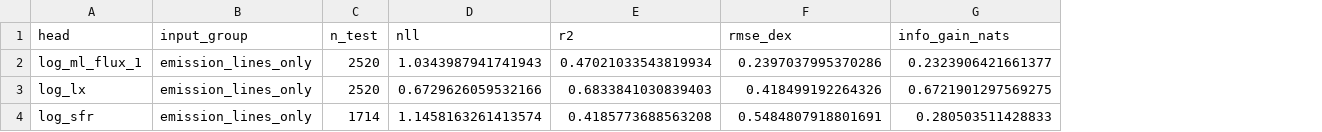
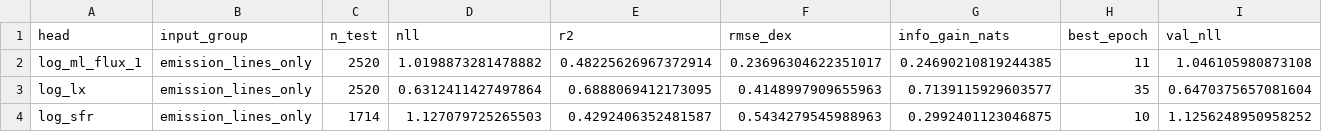
Before and after one commit to RoccoDiTella/erosita-desi-aion-flow, a CSV file: results/baseline_lines_only_clean.csv, drawn as a sheet; the diff names each change by its address in the sheet, - before the commit and + after, or states it on an @@ line.

```diff
--- a/results/baseline_lines_only_clean.csv
+++ b/results/baseline_lines_only_clean.csv
+column H (best_epoch), rows 2-4: 11 | 35 | 10
+column I (val_nll), rows 2-4: 1.046105980873108 | 0.6470375657081604 | 1.1256248950958252
-D2 (nll): 1.0343987941741943
+D2 (nll): 1.0198873281478882
-E2 (r2): 0.47021033543819934
+E2 (r2): 0.48225626967372914
-F2 (rmse_dex): 0.2397037995370286
+F2 (rmse_dex): 0.23696304622351017
-G2 (info_gain_nats): 0.2323906421661377
+G2 (info_gain_nats): 0.24690210819244385
-D3 (nll): 0.6729626059532166
+D3 (nll): 0.6312411427497864
-E3 (r2): 0.6833841030839403
+E3 (r2): 0.6888069412173095
-F3 (rmse_dex): 0.418499192264326
+F3 (rmse_dex): 0.4148997909655963
-G3 (info_gain_nats): 0.6721901297569275
+G3 (info_gain_nats): 0.7139115929603577
-D4 (nll): 1.1458163261413574
+D4 (nll): 1.127079725265503
-E4 (r2): 0.4185773688563208
+E4 (r2): 0.4292406352481587
-F4 (rmse_dex): 0.5484807918801691
+F4 (rmse_dex): 0.5434279545988963
-G4 (info_gain_nats): 0.280503511428833
+G4 (info_gain_nats): 0.2992401123046875
```
